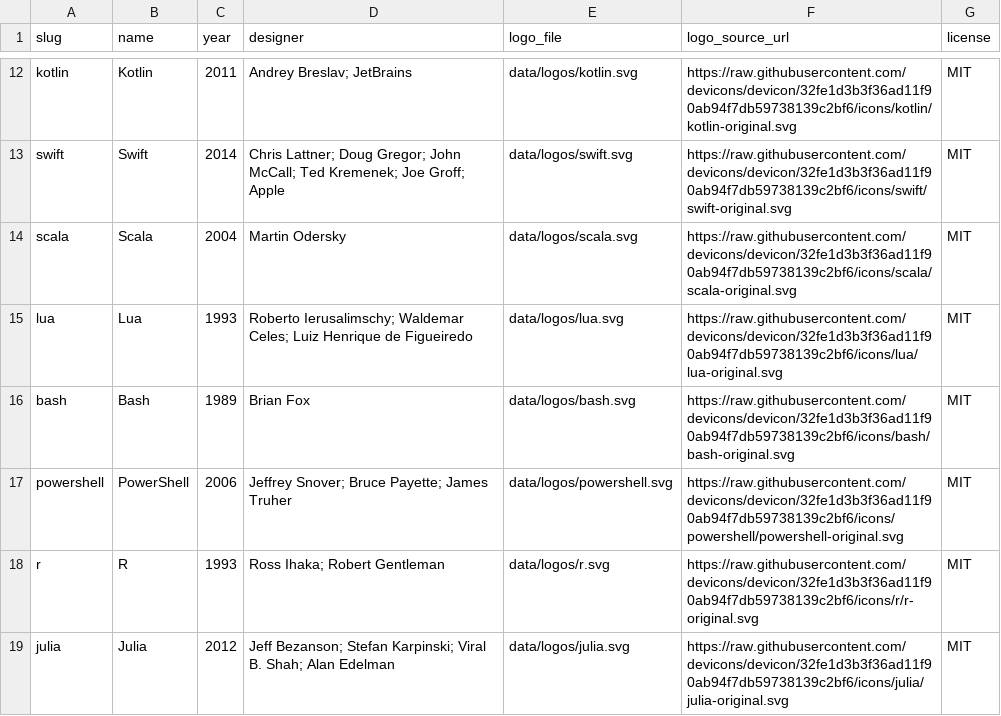
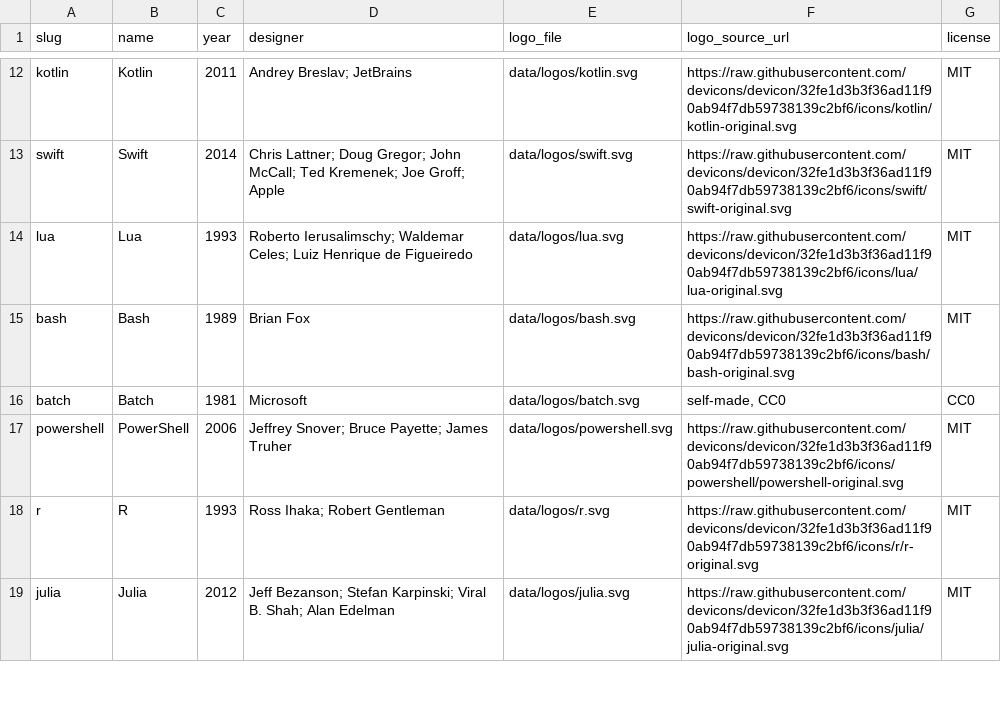
Before and after one commit to elekibearlab/fizzbuzz-30, a CSV file: data/languages.csv, drawn as a sheet; only a part is shown, gaps mark what is left out.

Commit message:
Scala を外して Batch（バッチファイル）を足す

```diff
--- a/data/languages.csv
+++ b/data/languages.csv
@@ -13,5 +13,5 @@ kotlin,Kotlin,2011,Andrey Breslav; JetBrains,data/logos/kotlin.svg,https://raw.g
 swift,Swift,2014,Chris Lattner; Doug Gregor; John McCall; Ted Kremenek; Joe Groff; Apple,data/logos/swift.svg,https://raw.githubusercontent.com/devicons/devicon/32fe1d3b3f36ad11f90ab94f7db59738139c2bf6/icons/swift/swift-original.svg,MIT
-scala,Scala,2004,Martin Odersky,data/logos/scala.svg,https://raw.githubusercontent.com/devicons/devicon/32fe1d3b3f36ad11f90ab94f7db59738139c2bf6/icons/scala/scala-original.svg,MIT
 lua,Lua,1993,Roberto Ierusalimschy; Waldemar Celes; Luiz Henrique de Figueiredo,data/logos/lua.svg,https://raw.githubusercontent.com/devicons/devicon/32fe1d3b3f36ad11f90ab94f7db59738139c2bf6/icons/lua/lua-original.svg,MIT
 bash,Bash,1989,Brian Fox,data/logos/bash.svg,https://raw.githubusercontent.com/devicons/devicon/32fe1d3b3f36ad11f90ab94f7db59738139c2bf6/icons/bash/bash-original.svg,MIT
+batch,Batch,1981,Microsoft,data/logos/batch.svg,"self-made, CC0",CC0
 powershell,PowerShell,2006,Jeffrey Snover; Bruce Payette; James Truher,data/logos/powershell.svg,https://raw.githubusercontent.com/devicons/devicon/32fe1d3b3f36ad11f90ab94f7db59738139c2bf6/icons/powershell/powershell-original.svg,MIT
```
Also changed, not shown: data/stats.csv, 17 other files.
